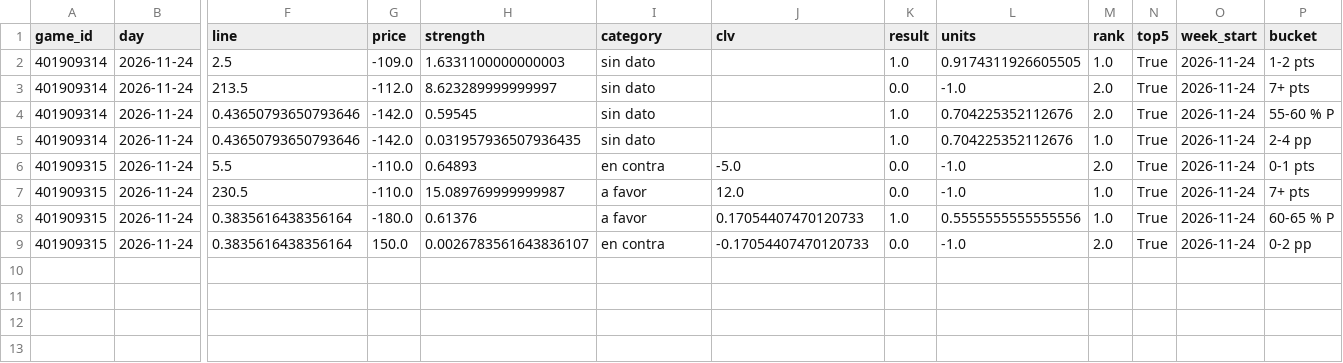
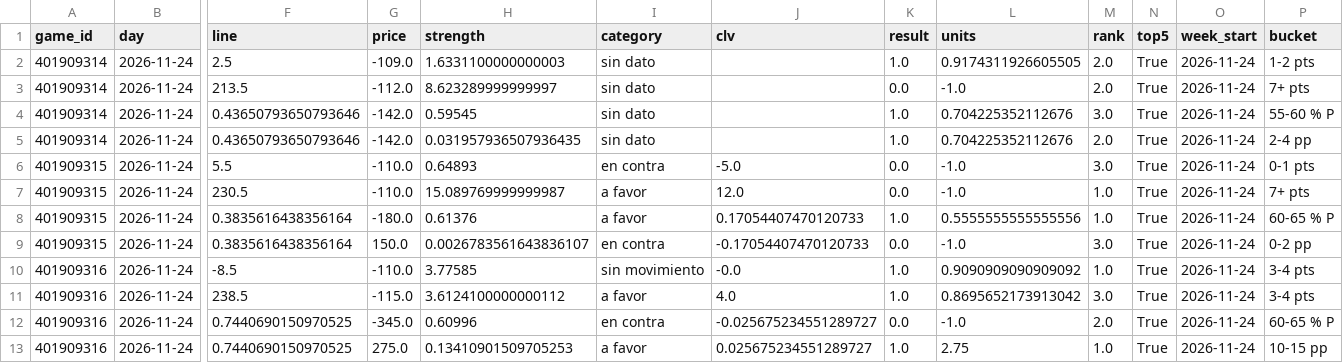
Before and after one commit to DaveBarracuda/nba-quant, a CSV file: ledger/weekly/2026-11-24_2026-11-30/picks.csv, drawn as a sheet; only a part is shown, gaps mark what is left out; rows hold the shown columns only; the diff names each change by its address in the sheet, - before the commit and + after, or states it on an @@ line.

Commit message:
chore(ledger): picks al 2026-11-25

```diff
--- a/ledger/weekly/2026-11-24_2026-11-30/picks.csv
+++ b/ledger/weekly/2026-11-24_2026-11-30/picks.csv
-M2 (rank): 1.0
+M2 (rank): 2.0
-M4 (rank): 2.0
+M4 (rank): 3.0
-M5 (rank): 1.0
+M5 (rank): 2.0
-M6 (rank): 2.0
+M6 (rank): 3.0
-M9 (rank): 2.0
+M9 (rank): 3.0
+row 10: 401909316 | 2026-11-24 | -8.5 | -110.0 | 3.77585 | sin movimiento | -0.0 | 1.0 | 0.9090909090909092 | 1.0 | True | 2026-11-24 | 3-4 pts
+row 11: 401909316 | 2026-11-24 | 238.5 | -115.0 | 3.6124100000000112 | a favor | 4.0 | 1.0 | 0.8695652173913042 | 3.0 | True | 2026-11-24 | 3-4 pts
+row 12: 401909316 | 2026-11-24 | 0.7440690150970525 | -345.0 | 0.60996 | en contra | -0.025675234551289727 | 0.0 | -1.0 | 2.0 | True | 2026-11-24 | 60-65 % P
+row 13: 401909316 | 2026-11-24 | 0.7440690150970525 | 275.0 | 0.13410901509705253 | a favor | 0.025675234551289727 | 1.0 | 2.75 | 1.0 | True | 2026-11-24 | 10-15 pp
```
Also changed, not shown: ledger/picks.csv, ledger/weekly/2026-11-24_2026-11-30/edge_buckets.csv, 7 other files.
